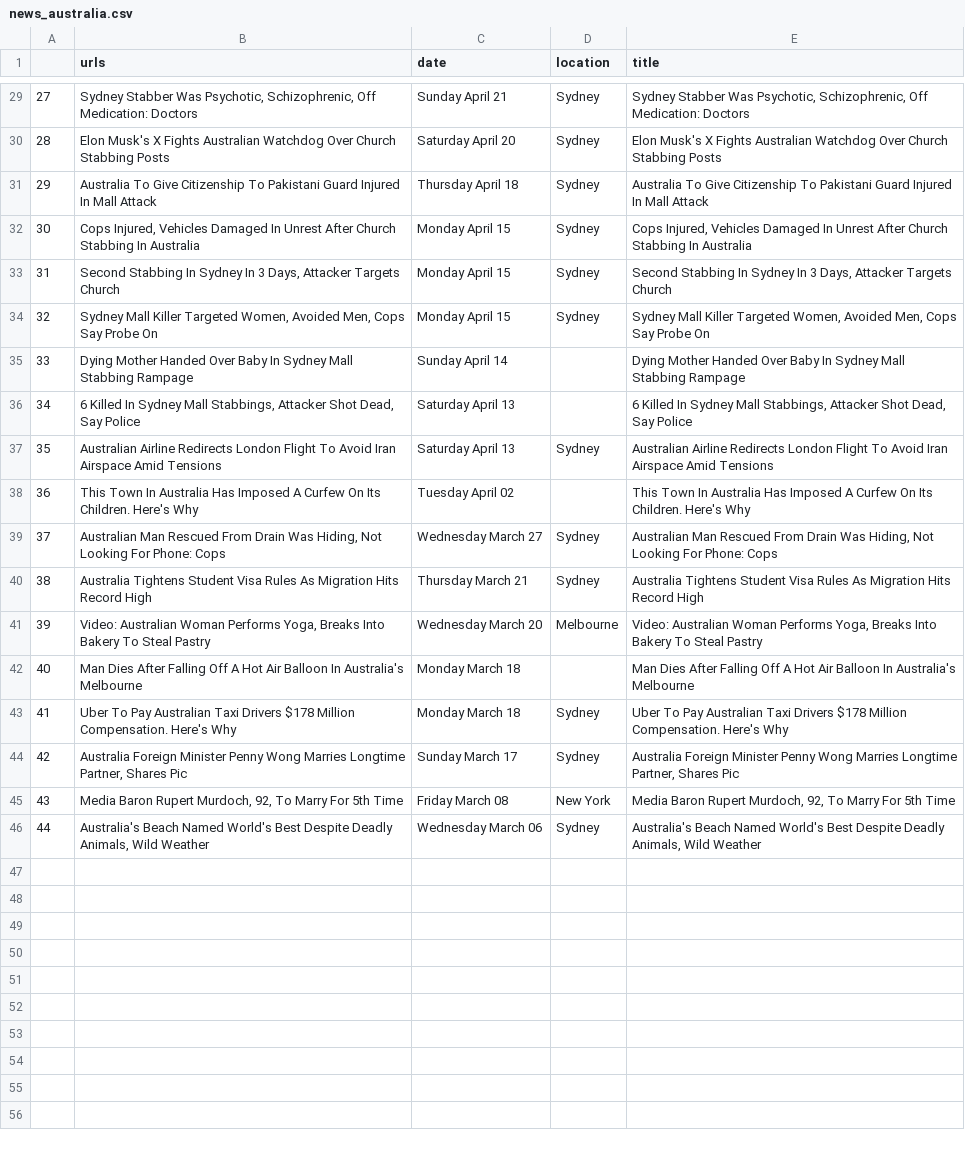
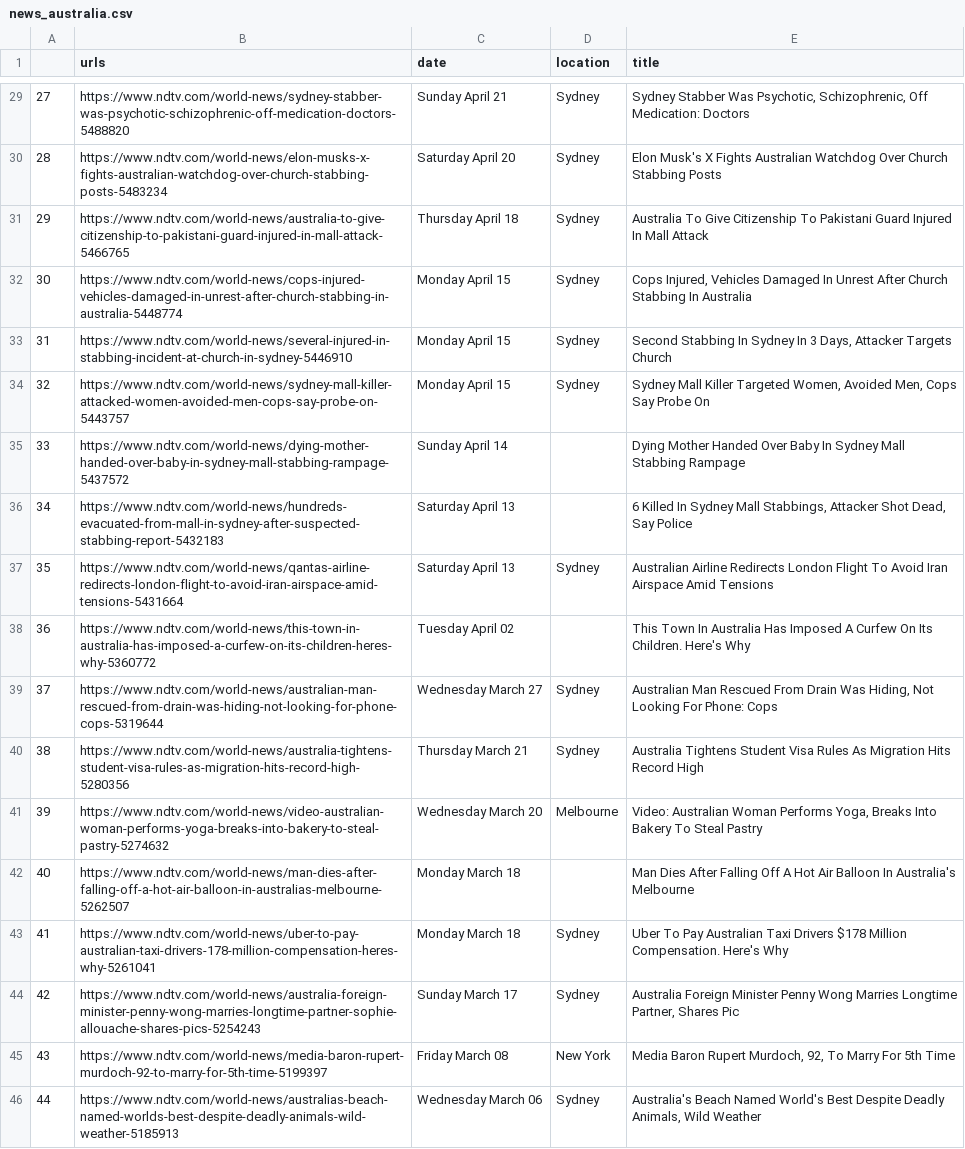
Before and after one commit to jigneshbhandi09/mega_project1, a CSV file: news_australia.csv, drawn as a sheet; only a part is shown, gaps mark what is left out; the diff covers the shown part only; the diff names each change by its address in the sheet, - before the commit and + after, or states it on an @@ line.

Commit message:
modified:   news_australia.csv

```diff
--- a/news_australia.csv
+++ b/news_australia.csv
-B29 (urls): Sydney Stabber Was Psychotic, Schizophrenic, Off Medication: Doctors
+B29 (urls): https://www.ndtv.com/world-news/sydney-stabber-was-psychotic-schizophrenic-off-medication-doctors-5488820
-B30 (urls): Elon Musk's X Fights Australian Watchdog Over Church Stabbing Posts
+B30 (urls): https://www.ndtv.com/world-news/elon-musks-x-fights-australian-watchdog-over-church-stabbing-posts-5483234
-B31 (urls): Australia To Give Citizenship To Pakistani Guard Injured In Mall Attack
+B31 (urls): https://www.ndtv.com/world-news/australia-to-give-citizenship-to-pakistani-guard-injured-in-mall-attack-5466765
-B32 (urls): Cops Injured, Vehicles Damaged In Unrest After Church Stabbing In Australia
+B32 (urls): https://www.ndtv.com/world-news/cops-injured-vehicles-damaged-in-unrest-after-church-stabbing-in-australia-5448774
-B33 (urls): Second Stabbing In Sydney In 3 Days, Attacker Targets Church
+B33 (urls): https://www.ndtv.com/world-news/several-injured-in-stabbing-incident-at-church-in-sydney-5446910
-B34 (urls): Sydney Mall Killer Targeted Women, Avoided Men, Cops Say Probe On
+B34 (urls): https://www.ndtv.com/world-news/sydney-mall-killer-attacked-women-avoided-men-cops-say-probe-on-5443757
-B35 (urls): Dying Mother Handed Over Baby In Sydney Mall Stabbing Rampage
+B35 (urls): https://www.ndtv.com/world-news/dying-mother-handed-over-baby-in-sydney-mall-stabbing-rampage-5437572
-B36 (urls): 6 Killed In Sydney Mall Stabbings, Attacker Shot Dead, Say Police
+B36 (urls): https://www.ndtv.com/world-news/hundreds-evacuated-from-mall-in-sydney-after-suspected-stabbing-report-5432183
-B37 (urls): Australian Airline Redirects London Flight To Avoid Iran Airspace Amid Tensions
+B37 (urls): https://www.ndtv.com/world-news/qantas-airline-redirects-london-flight-to-avoid-iran-airspace-amid-tensions-5431664
-B38 (urls): This Town In Australia Has Imposed A Curfew On Its Children. Here's Why
+B38 (urls): https://www.ndtv.com/world-news/this-town-in-australia-has-imposed-a-curfew-on-its-children-heres-why-5360772
-B39 (urls): Australian Man Rescued From Drain Was Hiding, Not Looking For Phone: Cops
+B39 (urls): https://www.ndtv.com/world-news/australian-man-rescued-from-drain-was-hiding-not-looking-for-phone-cops-5319644
-B40 (urls): Australia Tightens Student Visa Rules As Migration Hits Record High
+B40 (urls): https://www.ndtv.com/world-news/australia-tightens-student-visa-rules-as-migration-hits-record-high-5280356
-B41 (urls): Video: Australian Woman Performs Yoga, Breaks Into Bakery To Steal Pastry
+B41 (urls): https://www.ndtv.com/world-news/video-australian-woman-performs-yoga-breaks-into-bakery-to-steal-pastry-5274632
-B42 (urls): Man Dies After Falling Off A Hot Air Balloon In Australia's Melbourne
+B42 (urls): https://www.ndtv.com/world-news/man-dies-after-falling-off-a-hot-air-balloon-in-australias-melbourne-5262507
-B43 (urls): Uber To Pay Australian Taxi Drivers $178 Million Compensation. Here's Why
+B43 (urls): https://www.ndtv.com/world-news/uber-to-pay-australian-taxi-drivers-178-million-compensation-heres-why-5261041
-B44 (urls): Australia Foreign Minister Penny Wong Marries Longtime Partner, Shares Pic
+B44 (urls): https://www.ndtv.com/world-news/australia-foreign-minister-penny-wong-marries-longtime-partner-sophie-allouache-shares-pics-5254243
-B45 (urls): Media Baron Rupert Murdoch, 92, To Marry For 5th Time
+B45 (urls): https://www.ndtv.com/world-news/media-baron-rupert-murdoch-92-to-marry-for-5th-time-5199397
-B46 (urls): Australia's Beach Named World's Best Despite Deadly Animals, Wild Weather
+B46 (urls): https://www.ndtv.com/world-news/australias-beach-named-worlds-best-despite-deadly-animals-wild-weather-5185913
```
Also changed, not shown: 27 edited cells elsewhere in this file.
